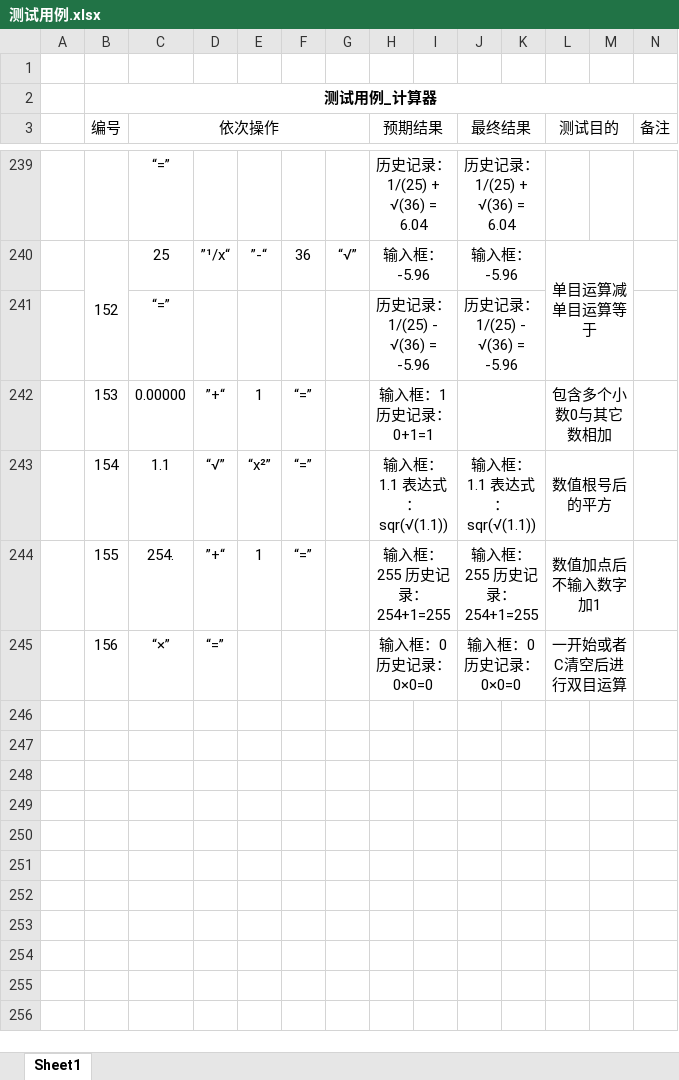
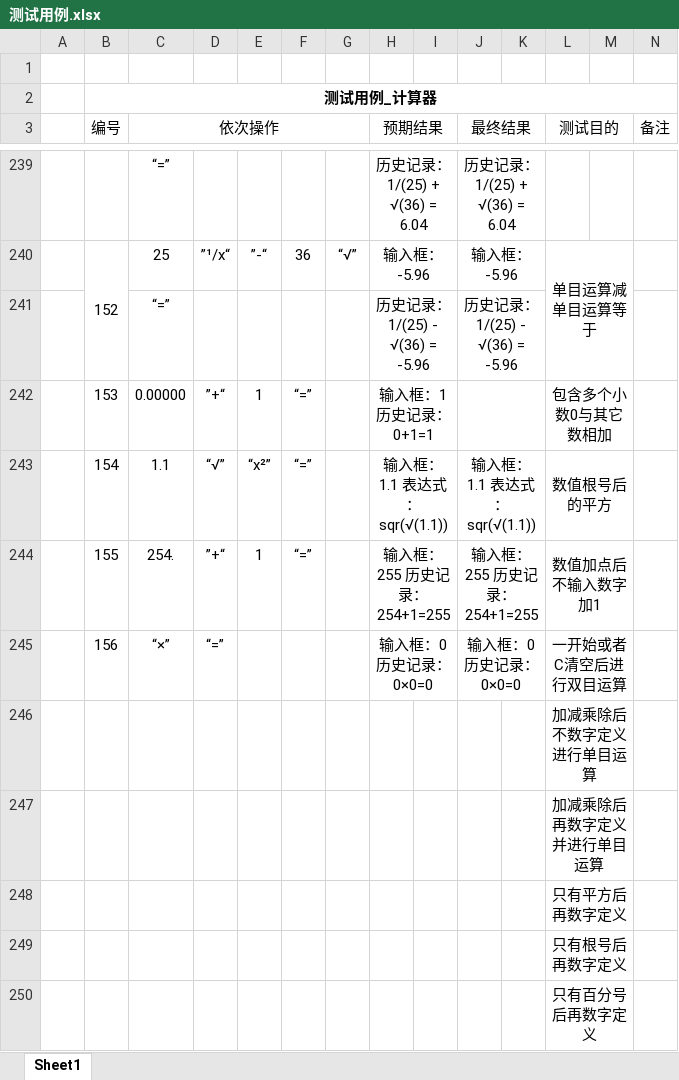
Before and after one commit to ForTheWinPSZ/ForTheWinPSZ-Calc, an Excel workbook: 03.TestCase/测试用例.xlsx, sheet Sheet1, drawn as a sheet; only a part is shown, gaps mark what is left out; values as stored, in another font and other column widths than the file's, no borders; the diff names each change by its address in the sheet, - before the commit and + after, or states it on an @@ line.

```diff
--- a/03.TestCase/测试用例.xlsx (sheet Sheet1)
+++ b/03.TestCase/测试用例.xlsx (sheet Sheet1)
+row 246:  |  |  |  |  |  |  |  |  |  |  | 加减乘除后不数字定义进行单目运算
+row 247:  |  |  |  |  |  |  |  |  |  |  | 加减乘除后再数字定义并进行单目运算
+row 248:  |  |  |  |  |  |  |  |  |  |  | 只有平方后再数字定义
+row 249:  |  |  |  |  |  |  |  |  |  |  | 只有根号后再数字定义
+row 250:  |  |  |  |  |  |  |  |  |  |  | 只有百分号后再数字定义
```
Also changed, not shown: 2 other files.
